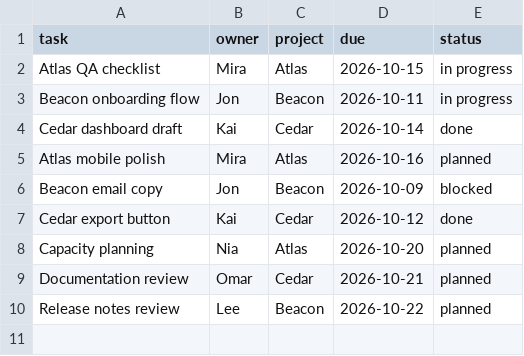
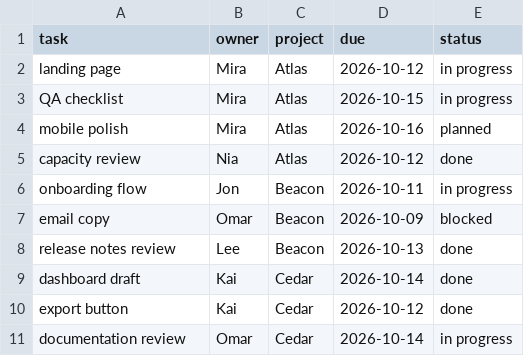
Before and after one commit to jsonpang/update2report, a CSV file: samples/tasks-1.csv, drawn as a sheet.

```diff
--- a/samples/tasks-1.csv
+++ b/samples/tasks-1.csv
@@ -1,10 +1,11 @@
 task,owner,project,due,status
-Atlas QA checklist,Mira,Atlas,2026-10-15,in progress
-Beacon onboarding flow,Jon,Beacon,2026-10-11,in progress
-Cedar dashboard draft,Kai,Cedar,2026-10-14,done
-Atlas mobile polish,Mira,Atlas,2026-10-16,planned
-Beacon email copy,Jon,Beacon,2026-10-09,blocked
-Cedar export button,Kai,Cedar,2026-10-12,done
-Capacity planning,Nia,Atlas,2026-10-20,planned
-Documentation review,Omar,Cedar,2026-10-21,planned
-Release notes review,Lee,Beacon,2026-10-22,planned
+landing page,Mira,Atlas,2026-10-12,in progress
+QA checklist,Mira,Atlas,2026-10-15,in progress
+mobile polish,Mira,Atlas,2026-10-16,planned
+capacity review,Nia,Atlas,2026-10-12,done
+onboarding flow,Jon,Beacon,2026-10-11,in progress
+email copy,Omar,Beacon,2026-10-09,blocked
+release notes review,Lee,Beacon,2026-10-13,done
+dashboard draft,Kai,Cedar,2026-10-14,done
+export button,Kai,Cedar,2026-10-12,done
+documentation review,Omar,Cedar,2026-10-14,in progress
```
Also changed, not shown: samples/tasks-2.csv, samples/tasks-3.csv, 12 other files.
